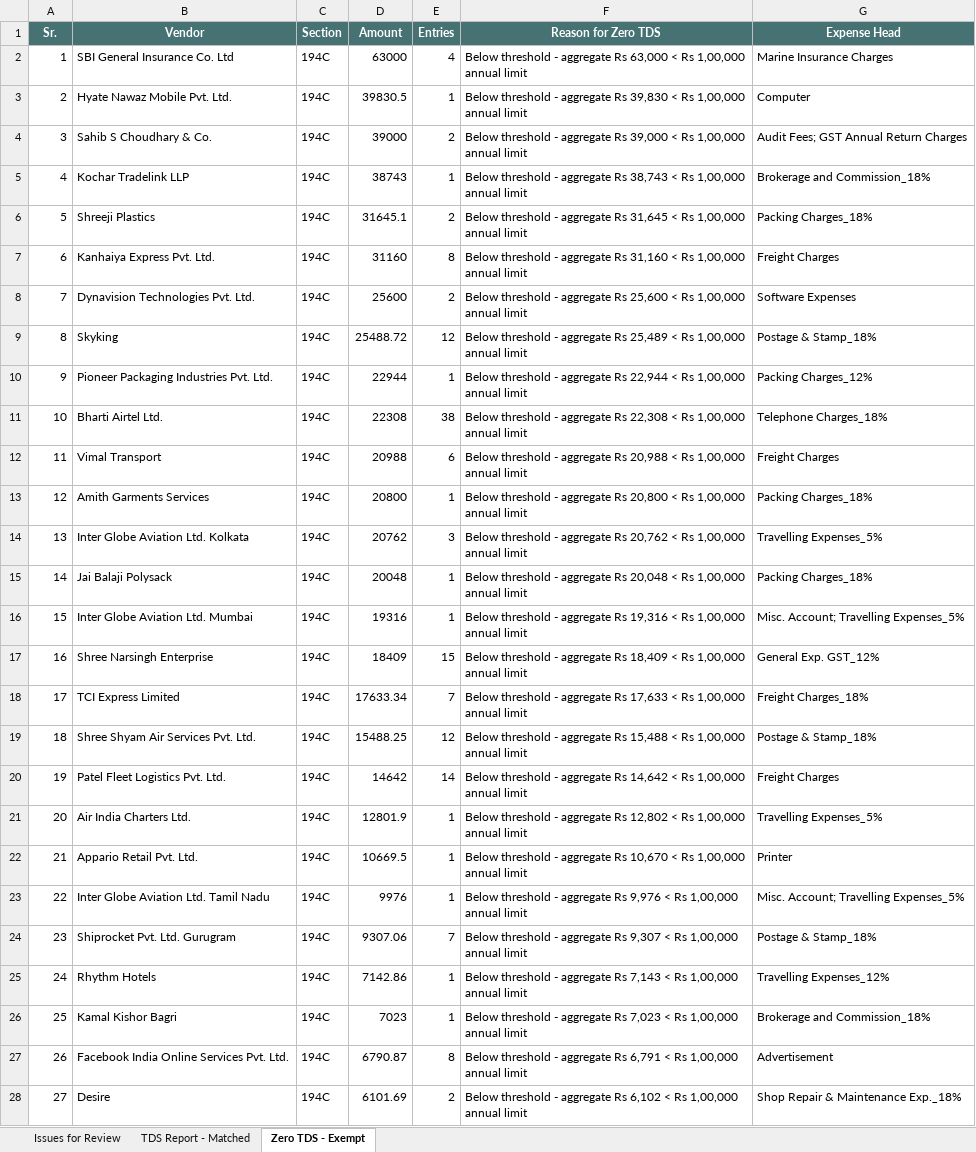
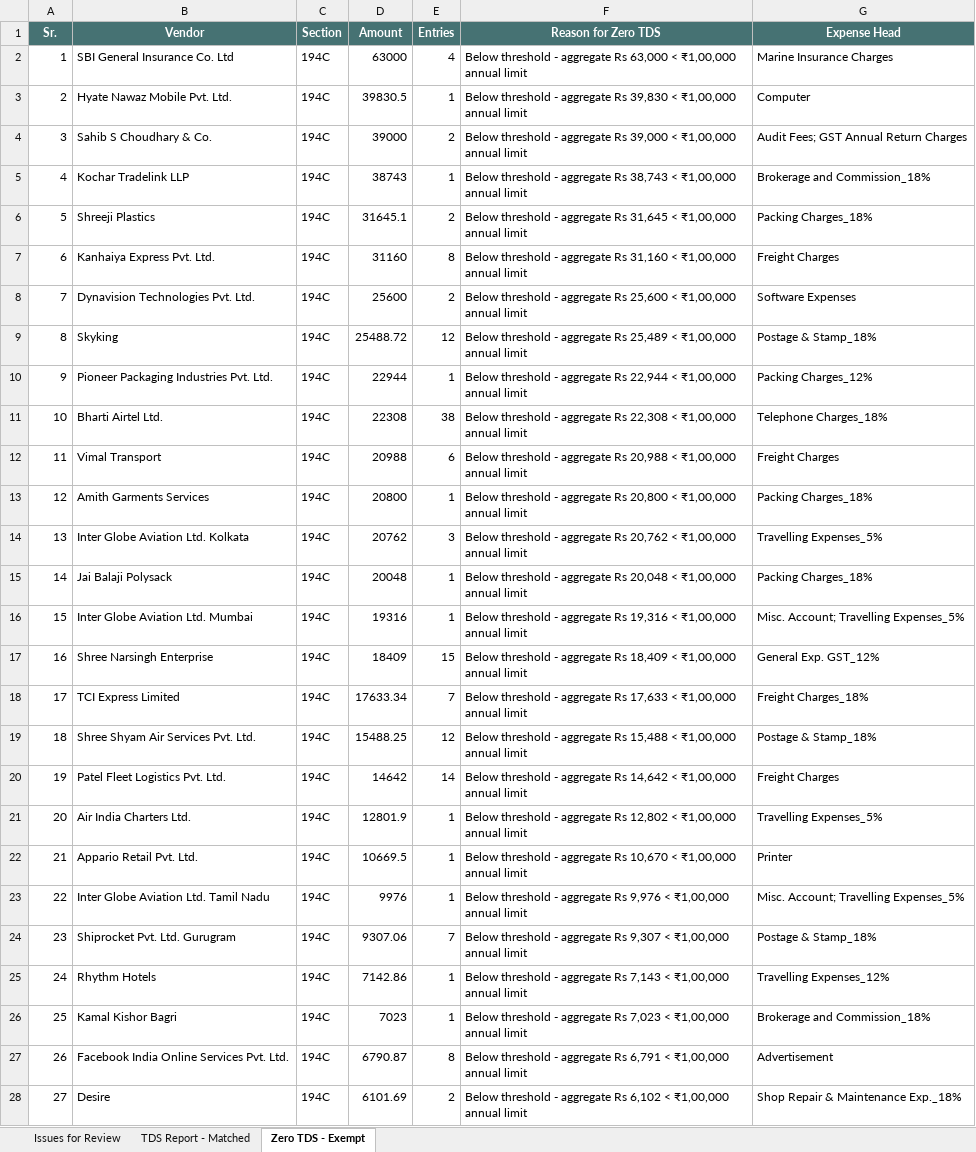
Before and after one commit to Scaleupcfoai/aitdsrecon, an Excel workbook: tds-recon/data/results/tds_recon_report.xlsx, sheet Zero TDS - Exempt, drawn as a sheet; only a part is shown; values as stored, in another font and other column widths than the file's, no borders; the diff covers the shown part only; the diff names each change by its address in the sheet, - before the commit and + after, or states it on an @@ line.

```diff
--- a/tds-recon/data/results/tds_recon_report.xlsx (sheet Zero TDS - Exempt)
+++ b/tds-recon/data/results/tds_recon_report.xlsx (sheet Zero TDS - Exempt)
-F2 (Reason for Zero TDS): …63,000 < Rs 1,00,000 annual limit
+F2 (Reason for Zero TDS): …63,000 < ₹1,00,000 annual limit
-F3 (Reason for Zero TDS): …39,830 < Rs 1,00,000 annual limit
+F3 (Reason for Zero TDS): …39,830 < ₹1,00,000 annual limit
-F4 (Reason for Zero TDS): …39,000 < Rs 1,00,000 annual limit
+F4 (Reason for Zero TDS): …39,000 < ₹1,00,000 annual limit
-F5 (Reason for Zero TDS): …38,743 < Rs 1,00,000 annual limit
+F5 (Reason for Zero TDS): …38,743 < ₹1,00,000 annual limit
-F6 (Reason for Zero TDS): …31,645 < Rs 1,00,000 annual limit
+F6 (Reason for Zero TDS): …31,645 < ₹1,00,000 annual limit
-F7 (Reason for Zero TDS): …31,160 < Rs 1,00,000 annual limit
+F7 (Reason for Zero TDS): …31,160 < ₹1,00,000 annual limit
-F8 (Reason for Zero TDS): …25,600 < Rs 1,00,000 annual limit
+F8 (Reason for Zero TDS): …25,600 < ₹1,00,000 annual limit
-F9 (Reason for Zero TDS): …25,489 < Rs 1,00,000 annual limit
+F9 (Reason for Zero TDS): …25,489 < ₹1,00,000 annual limit
-F10 (Reason for Zero TDS): …22,944 < Rs 1,00,000 annual limit
+F10 (Reason for Zero TDS): …22,944 < ₹1,00,000 annual limit
-F11 (Reason for Zero TDS): …22,308 < Rs 1,00,000 annual limit
+F11 (Reason for Zero TDS): …22,308 < ₹1,00,000 annual limit
-F12 (Reason for Zero TDS): …20,988 < Rs 1,00,000 annual limit
+F12 (Reason for Zero TDS): …20,988 < ₹1,00,000 annual limit
-F13 (Reason for Zero TDS): …20,800 < Rs 1,00,000 annual limit
+F13 (Reason for Zero TDS): …20,800 < ₹1,00,000 annual limit
-F14 (Reason for Zero TDS): …20,762 < Rs 1,00,000 annual limit
+F14 (Reason for Zero TDS): …20,762 < ₹1,00,000 annual limit
-F15 (Reason for Zero TDS): …20,048 < Rs 1,00,000 annual limit
+F15 (Reason for Zero TDS): …20,048 < ₹1,00,000 annual limit
-F16 (Reason for Zero TDS): …19,316 < Rs 1,00,000 annual limit
+F16 (Reason for Zero TDS): …19,316 < ₹1,00,000 annual limit
-F17 (Reason for Zero TDS): …18,409 < Rs 1,00,000 annual limit
+F17 (Reason for Zero TDS): …18,409 < ₹1,00,000 annual limit
-F18 (Reason for Zero TDS): …17,633 < Rs 1,00,000 annual limit
+F18 (Reason for Zero TDS): …17,633 < ₹1,00,000 annual limit
-F19 (Reason for Zero TDS): …15,488 < Rs 1,00,000 annual limit
+F19 (Reason for Zero TDS): …15,488 < ₹1,00,000 annual limit
-F20 (Reason for Zero TDS): …14,642 < Rs 1,00,000 annual limit
+F20 (Reason for Zero TDS): …14,642 < ₹1,00,000 annual limit
-F21 (Reason for Zero TDS): …12,802 < Rs 1,00,000 annual limit
+F21 (Reason for Zero TDS): …12,802 < ₹1,00,000 annual limit
-F22 (Reason for Zero TDS): …10,670 < Rs 1,00,000 annual limit
+F22 (Reason for Zero TDS): …10,670 < ₹1,00,000 annual limit
-F23 (Reason for Zero TDS): …9,976 < Rs 1,00,000 annual limit
+F23 (Reason for Zero TDS): …9,976 < ₹1,00,000 annual limit
-F24 (Reason for Zero TDS): …9,307 < Rs 1,00,000 annual limit
+F24 (Reason for Zero TDS): …9,307 < ₹1,00,000 annual limit
-F25 (Reason for Zero TDS): …7,143 < Rs 1,00,000 annual limit
+F25 (Reason for Zero TDS): …7,143 < ₹1,00,000 annual limit
-F26 (Reason for Zero TDS): …7,023 < Rs 1,00,000 annual limit
+F26 (Reason for Zero TDS): …7,023 < ₹1,00,000 annual limit
-F27 (Reason for Zero TDS): …6,791 < Rs 1,00,000 annual limit
+F27 (Reason for Zero TDS): …6,791 < ₹1,00,000 annual limit
-F28 (Reason for Zero TDS): …6,102 < Rs 1,00,000 annual limit
+F28 (Reason for Zero TDS): …6,102 < ₹1,00,000 annual limit
```
Also changed, not shown: 32 edited cells elsewhere in this sheet, sheet TDS Report - Matched, sheet Issues for Review, 4 other files.
